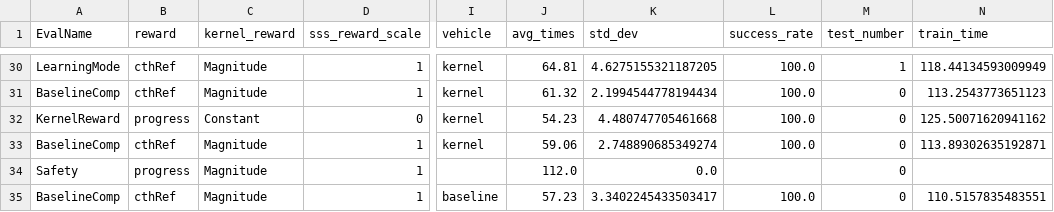
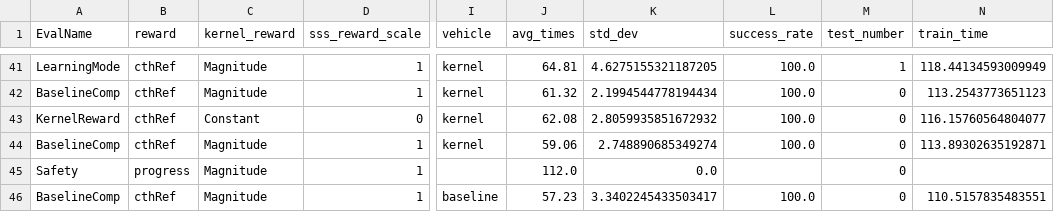
Before and after one commit to BDEvan5/SupervisorySafetySystem, a CSV file: PaperProcessing/PaperTable.csv, drawn as a sheet; only a part is shown, gaps mark what is left out; addresses are those after the commit; the diff covers the shown part only; the diff names each change by its address in the sheet, - before the commit and + after, or states it on an @@ line.

```diff
--- a/PaperProcessing/PaperTable.csv
+++ b/PaperProcessing/PaperTable.csv
-B43 (reward): progress
+B43 (reward): cthRef
-J43 (avg_times): 54.23
+J43 (avg_times): 62.08
-K43 (std_dev): 4.480747705461668
+K43 (std_dev): 2.8059935851672932
-N43 (train_time): 125.50071620941162
+N43 (train_time): 116.15760564804077
```
Also changed, not shown: 11 added rows and 7 edited cells elsewhere in this file, 4 other files.
